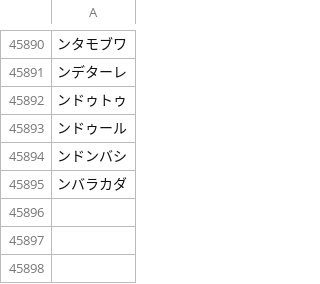
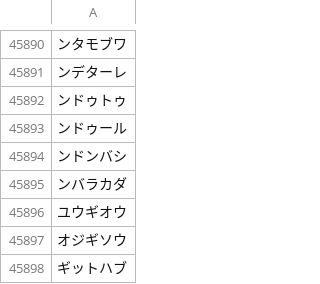
Before and after one commit to plumchloride/tango, a CSV file: docs/public/data/A_data_new.csv, drawn as a sheet; only a part is shown, gaps mark what is left out.

```diff
--- a/docs/public/data/A_data_new.csv
+++ b/docs/public/data/A_data_new.csv
@@ -45895 +45895,4 @@
 ンバラカダ
+ユウギオウ
+オジギソウ
+ギットハブ
```
Also changed, not shown: 7 other files.
